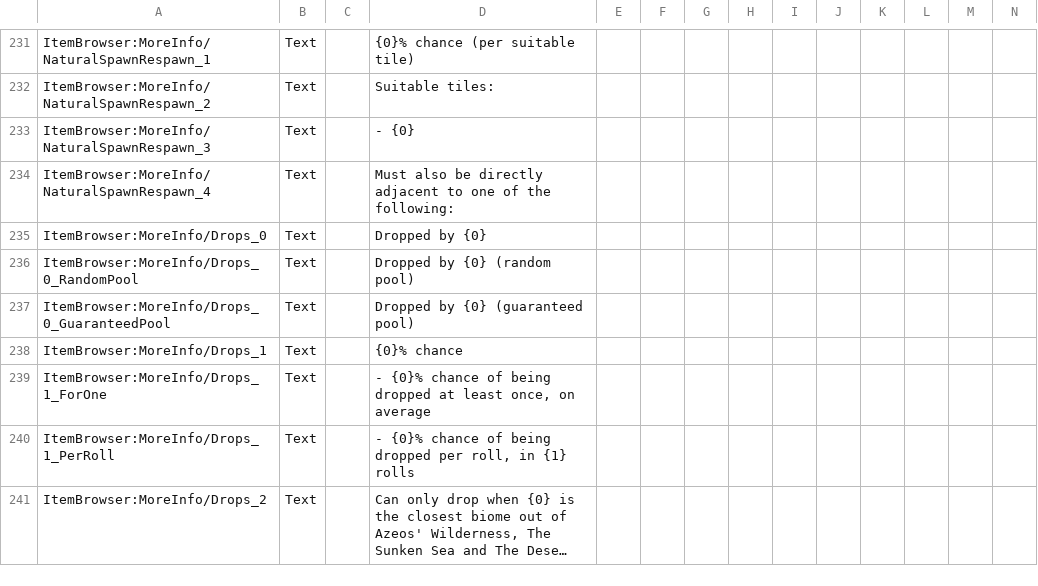
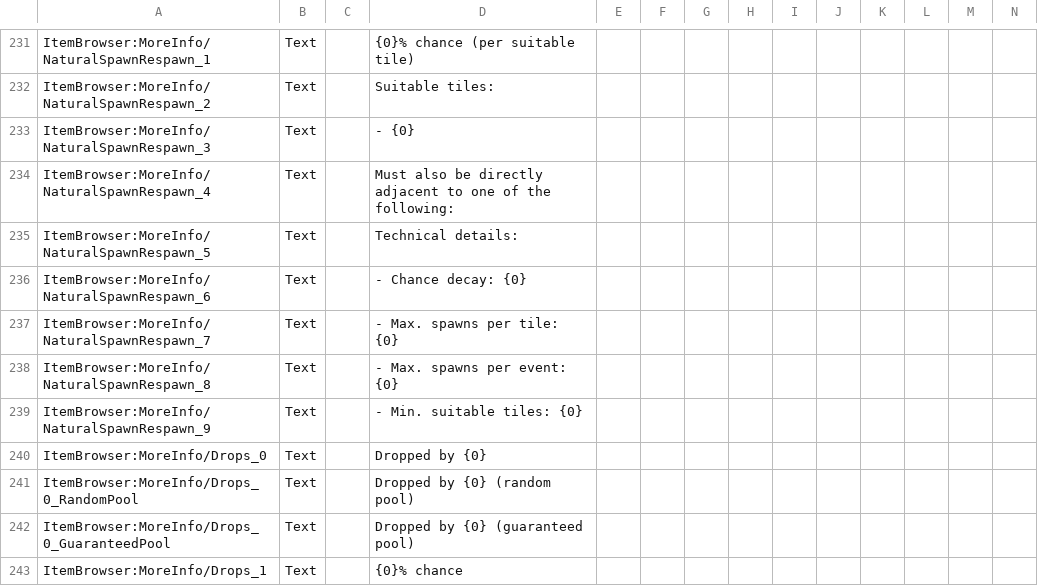
Before and after one commit to moorowl/ck-ItemBrowser, a CSV file: Localization/Localization.csv, drawn as a sheet; only a part is shown, gaps mark what is left out; the shorter side is filled out with more unchanged rows; long unchanged cells end in …; rows hold the shown columns only; the diff names each change by its address in the sheet, - before the commit and + after, or states it on an @@ line.

Commit message:
Added some technical details to NaturalSpawnRespawn display

```diff
--- a/Localization/Localization.csv
+++ b/Localization/Localization.csv
+row 235: ItemBrowser:MoreInfo/NaturalSpawnRespawn_5 | Text |  | Technical details:
+row 236: ItemBrowser:MoreInfo/NaturalSpawnRespawn_6 | Text |  | - Chance decay: {0}
+row 237: ItemBrowser:MoreInfo/NaturalSpawnRespawn_7 | Text |  | - Max. spawns per tile: {0}
+row 238: ItemBrowser:MoreInfo/NaturalSpawnRespawn_8 | Text |  | - Max. spawns per event: {0}
+row 239: ItemBrowser:MoreInfo/NaturalSpawnRespawn_9 | Text |  | - Min. suitable tiles: {0}
```
Also changed, not shown: 1 other file.
